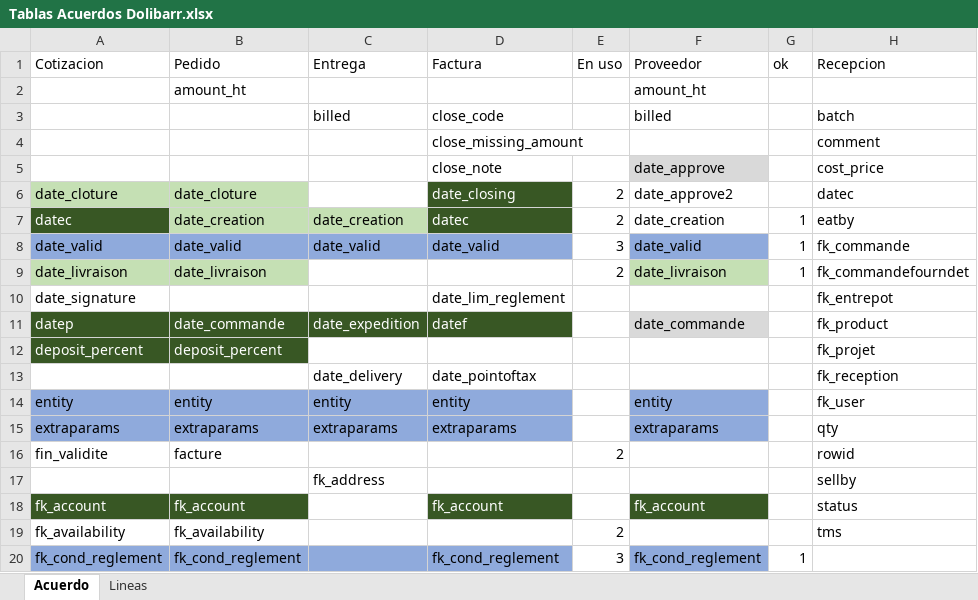
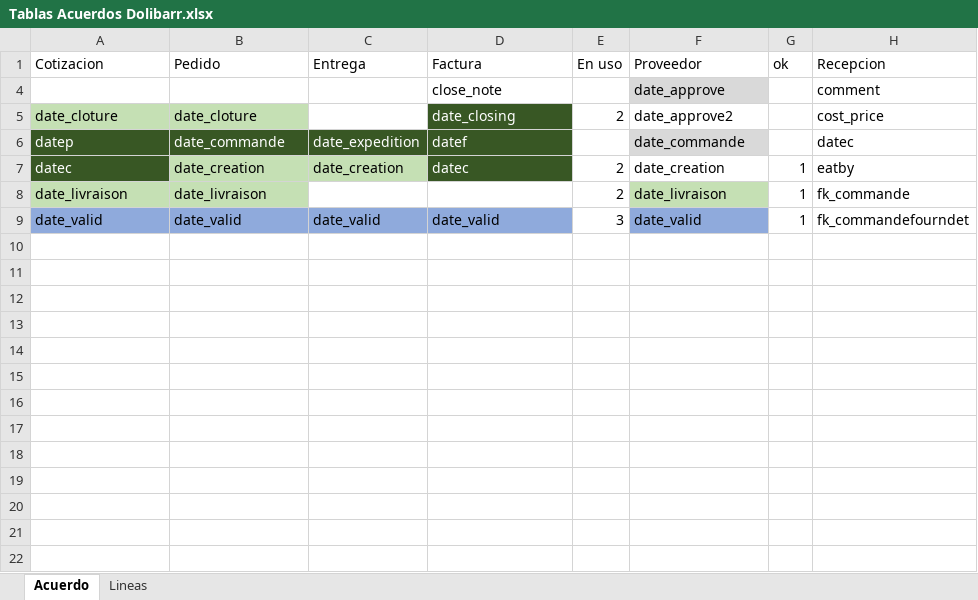
Before and after one commit to MarcoRuizMartinez/Doki-ERP, an Excel workbook: src/areas/acuerdos/models/helper/Tablas Acuerdos Dolibarr.xlsx, sheet Acuerdo, drawn as a sheet; only a part is shown; values as stored, in another font and other column widths than the file's, no borders; conditional formats and table styles not drawn; removed rows and columns are numbered as before the commit, all else as after; the diff covers the shown part only; the diff names each change by its address in the sheet, - before the commit and + after, or states it on an @@ line.

Commit message:
22-10-29-D

```diff
--- a/src/areas/acuerdos/models/helper/Tablas Acuerdos Dolibarr.xlsx (sheet Acuerdo)
+++ b/src/areas/acuerdos/models/helper/Tablas Acuerdos Dolibarr.xlsx (sheet Acuerdo)
@@ row 2 hidden:  | amount_ht |  |  |  | amount_ht @@
@@ row 3 hidden:  |  | billed | close_code |  | billed |  | batch @@
-row 4:  |  |  | close_missing_amount |  |  |  | comment
-H4 (Recepcion): cost_price
+H4 (Recepcion): comment
-H5 (Recepcion): datec
+H5 (Recepcion): cost_price
+row 6: datep | date_commande | date_expedition | datef |  | date_commande |  | datec
+row 8: date_livraison | date_livraison |  |  | 2 | date_livraison | 1 | fk_commande
-H9 (Recepcion): fk_commande
+H9 (Recepcion): fk_commandefourndet
-row 9: date_livraison | date_livraison |  |  | 2 | date_livraison | 1 | fk_commandefourndet
-row 10: date_signature |  |  | date_lim_reglement |  |  |  | fk_entrepot
-row 11: datep | date_commande | date_expedition | datef |  | date_commande |  | fk_product
-row 12: deposit_percent | deposit_percent |  |  |  |  |  | fk_projet
-row 13:  |  | date_delivery | date_pointoftax |  |  |  | fk_reception
-row 14: entity | entity | entity | entity |  | entity |  | fk_user
-row 15: extraparams | extraparams | extraparams | extraparams |  | extraparams |  | qty
-row 16: fin_validite | facture |  |  | 2 |  |  | rowid
-row 17:  |  | fk_address |  |  |  |  | sellby
-row 18: fk_account | fk_account |  | fk_account |  | fk_account |  | status
-row 19: fk_availability | fk_availability |  |  | 2 |  |  | tms
-row 20: fk_cond_reglement | fk_cond_reglement |  | fk_cond_reglement | 3 | fk_cond_reglement | 1
```
Also changed, not shown: 7 removed rows and 53 hidden or unhidden rows elsewhere in this sheet, sheet Lineas, hidden cells.
